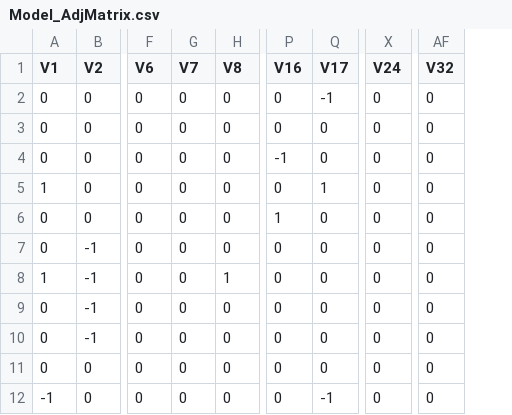
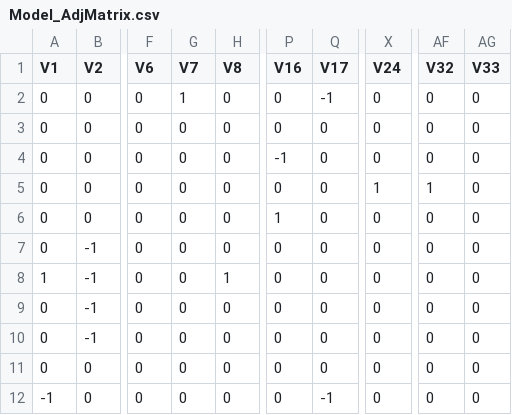
Before and after one commit to magelcai/IS_QualitativeTools, a CSV file: Model_AdjMatrix.csv, drawn as a sheet; only a part is shown, gaps mark what is left out; the diff covers the shown part only; the diff names each change by its address in the sheet, - before the commit and + after, or states it on an @@ line.

```diff
--- a/Model_AdjMatrix.csv
+++ b/Model_AdjMatrix.csv
+column AG (V33), rows 2-12: all 0
-G2 (V7): 0
+G2 (V7): 1
-A5 (V1): 1
+A5 (V1): 0
-Q5 (V17): 1
+Q5 (V17): 0
-X5 (V24): 0
+X5 (V24): 1
-AF5 (V32): 0
+AF5 (V32): 1
```
Also changed, not shown: 3 added rows, 2 removed rows and 19 edited cells elsewhere in this file, Model_EdgesList.csv, Model_NodesList.csv, 2 other files.
